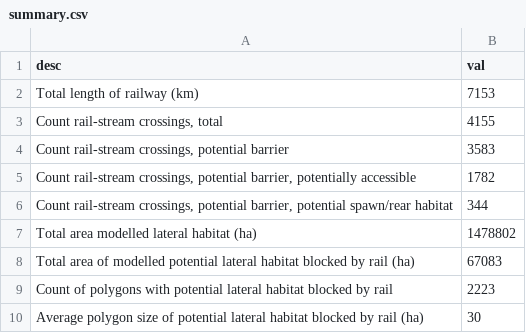
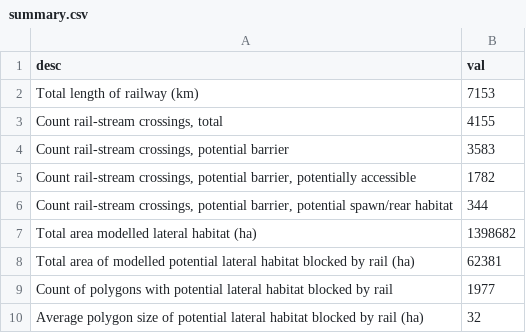
Before and after one commit to smnorris/bcfishpass_rail, a CSV file: output/summary.csv, drawn as a sheet.

```diff
--- a/output/summary.csv
+++ b/output/summary.csv
@@ -6,5 +6,5 @@ Total length of railway (km),7153
 "Count rail-stream crossings, potential barrier, potential spawn/rear habitat",344
-Total area modelled lateral habitat (ha),1478802
-Total area of modelled potential lateral habitat blocked by rail (ha),67083
-Count of polygons with potential lateral habitat blocked by rail,2223
-Average polygon size of potential lateral habitat blocked by rail (ha),30
+Total area modelled lateral habitat (ha),1398682
+Total area of modelled potential lateral habitat blocked by rail (ha),62381
+Count of polygons with potential lateral habitat blocked by rail,1977
+Average polygon size of potential lateral habitat blocked by rail (ha),32
```
Also changed, not shown: output/lateral_report.csv, output/rail_crossings.csv, 2 other files.
